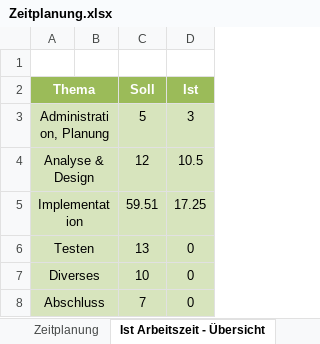
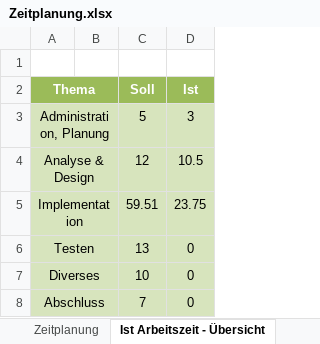
Before and after one commit to the-philip-baumann/The-Jump-And-Run-Extreme, an Excel workbook: doc/Zeitplanung.xlsx, sheet Ist Arbeitszeit - Übersicht, drawn as a sheet; values as stored, in another font and other column widths than the file's, no borders; charts and pictures not drawn; the diff names each change by its address in the sheet, - before the commit and + after, or states it on an @@ line.

```diff
--- a/doc/Zeitplanung.xlsx (sheet Ist Arbeitszeit - Übersicht)
+++ b/doc/Zeitplanung.xlsx (sheet Ist Arbeitszeit - Übersicht)
-D5 (Ist): 17.25
+D5 (Ist): 23.75
```
Also changed, not shown: sheet Zeitplanung, charts or pictures, 5 other files.
